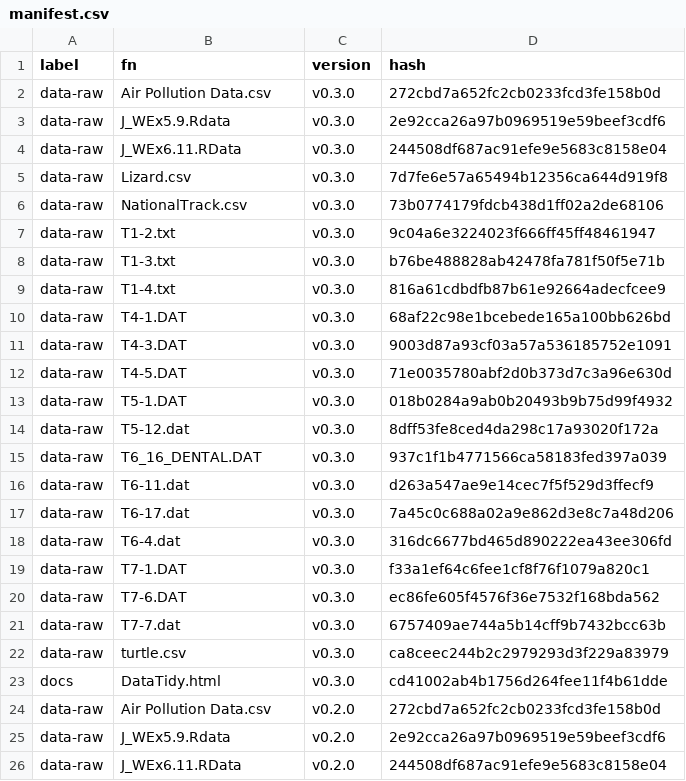
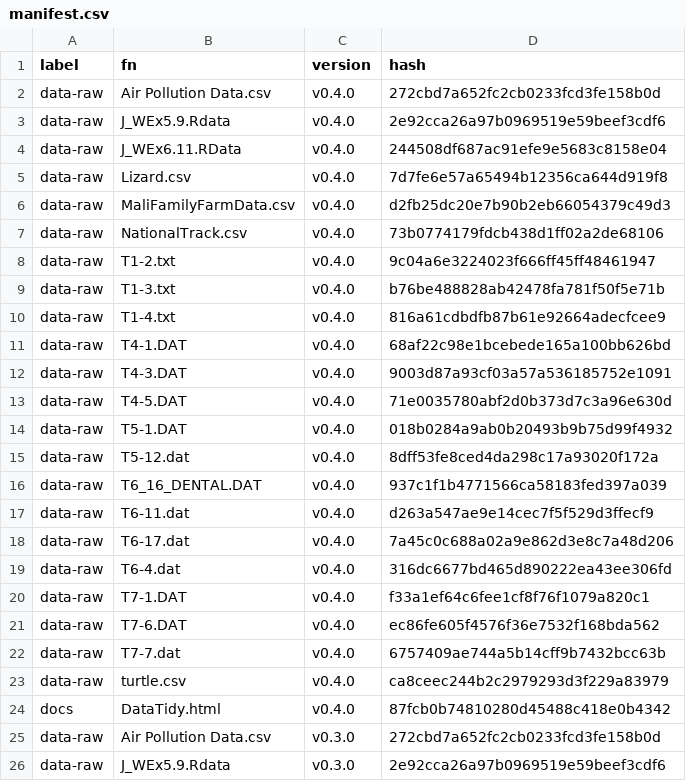
Before and after one commit to MiguelRodo/DataTidy23RodoHonsMult, a CSV file: manifest.csv, drawn as a sheet; only a part is shown; the shorter side is filled out with more unchanged rows.

Commit message:
Add mali farm data

```diff
--- a/manifest.csv
+++ b/manifest.csv
@@ -1,2 +1,25 @@
 "label","fn","version","hash"
+"data-raw","Air Pollution Data.csv","v0.4.0","272cbd7a652fc2cb0233fcd3fe158b0d"
+"data-raw","J_WEx5.9.Rdata","v0.4.0","2e92cca26a97b0969519e59beef3cdf6"
+"data-raw","J_WEx6.11.RData","v0.4.0","244508df687ac91efe9e5683c8158e04"
+"data-raw","Lizard.csv","v0.4.0","7d7fe6e57a65494b12356ca644d919f8"
+"data-raw","MaliFamilyFarmData.csv","v0.4.0","d2fb25dc20e7b90b2eb66054379c49d3"
+"data-raw","NationalTrack.csv","v0.4.0","73b0774179fdcb438d1ff02a2de68106"
+"data-raw","T1-2.txt","v0.4.0","9c04a6e3224023f666ff45ff48461947"
+"data-raw","T1-3.txt","v0.4.0","b76be488828ab42478fa781f50f5e71b"
+"data-raw","T1-4.txt","v0.4.0","816a61cdbdfb87b61e92664adecfcee9"
+"data-raw","T4-1.DAT","v0.4.0","68af22c98e1bcebede165a100bb626bd"
+"data-raw","T4-3.DAT","v0.4.0","9003d87a93cf03a57a536185752e1091"
+"data-raw","T4-5.DAT","v0.4.0","71e0035780abf2d0b373d7c3a96e630d"
+"data-raw","T5-1.DAT","v0.4.0","018b0284a9ab0b20493b9b75d99f4932"
+"data-raw","T5-12.dat","v0.4.0","8dff53fe8ced4da298c17a93020f172a"
+"data-raw","T6_16_DENTAL.DAT","v0.4.0","937c1f1b4771566ca58183fed397a039"
+"data-raw","T6-11.dat","v0.4.0","d263a547ae9e14cec7f5f529d3ffecf9"
+"data-raw","T6-17.dat","v0.4.0","7a45c0c688a02a9e862d3e8c7a48d206"
+"data-raw","T6-4.dat","v0.4.0","316dc6677bd465d890222ea43ee306fd"
+"data-raw","T7-1.DAT","v0.4.0","f33a1ef64c6fee1cf8f76f1079a820c1"
+"data-raw","T7-6.DAT","v0.4.0","ec86fe605f4576f36e7532f168bda562"
+"data-raw","T7-7.dat","v0.4.0","6757409ae744a5b14cff9b7432bcc63b"
+"data-raw","turtle.csv","v0.4.0","ca8ceec244b2c2979293d3f229a83979"
+"docs","DataTidy.html","v0.4.0","87fcb0b74810280d45488c418e0b4342"
 "data-raw","Air Pollution Data.csv","v0.3.0","272cbd7a652fc2cb0233fcd3fe158b0d"
```
Also changed, not shown: 3 other files.
